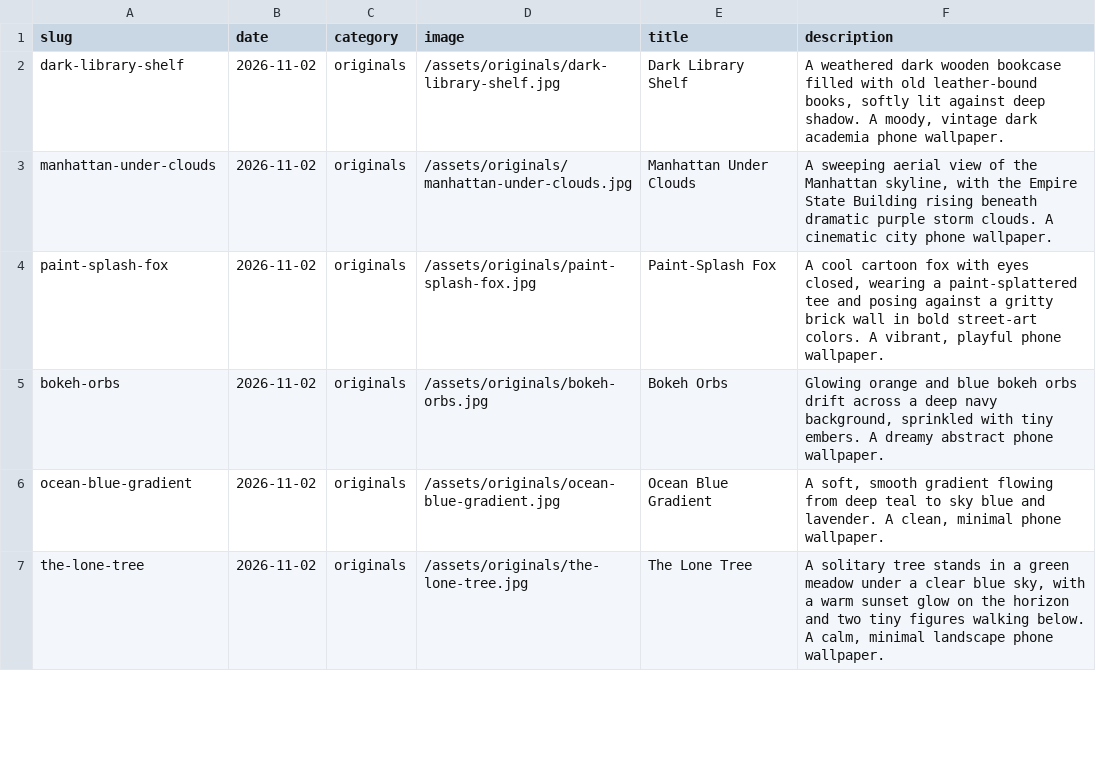
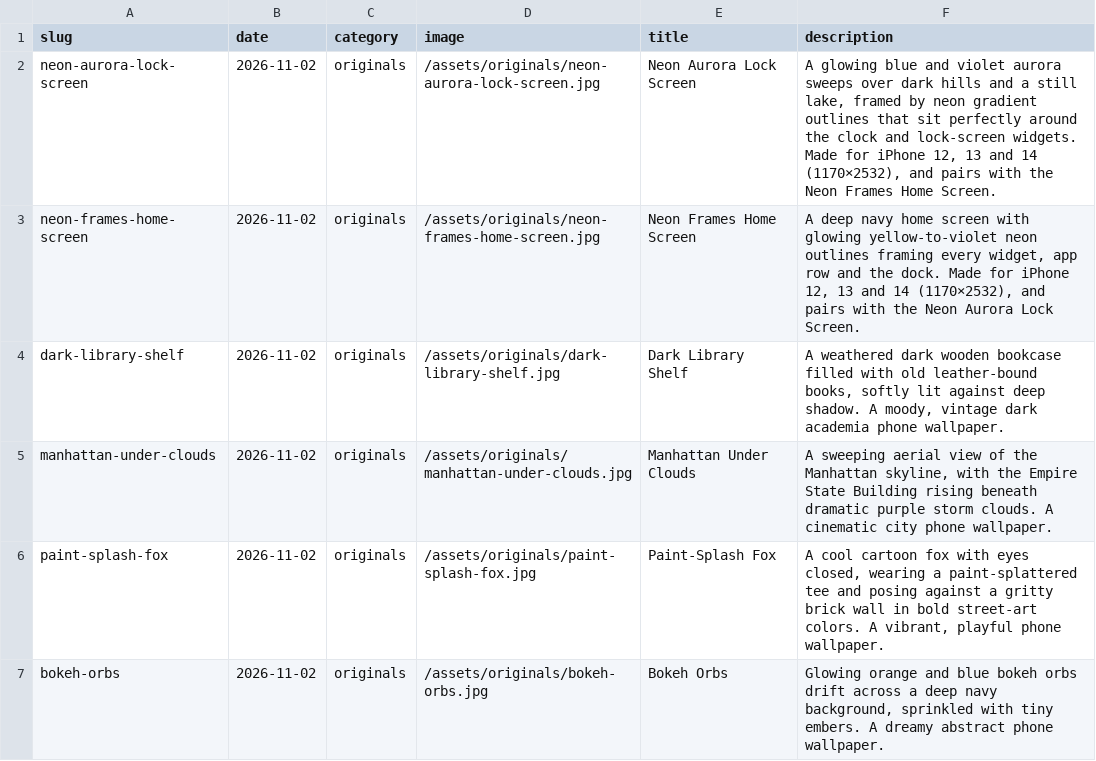
Before and after one commit to gokmenecer/wallspotter, a CSV file: data/wallpapers.csv, drawn as a sheet; only a part is shown; the shorter side is filled out with more unchanged rows.

```diff
--- a/data/wallpapers.csv
+++ b/data/wallpapers.csv
@@ -1,2 +1,4 @@
 slug,date,category,image,title,description
+neon-aurora-lock-screen,2026-11-02,originals,/assets/originals/neon-aurora-lock-screen.jpg,Neon Aurora Lock Screen,"A glowing blue and violet aurora sweeps over dark hills and a still lake, framed by neon gradient outlines that sit perfectly around the clock and lock-screen widgets. Made for iPhone 12, 13 and 14 (1170×2532), and pairs with the Neon Frames Home Screen."
+neon-frames-home-screen,2026-11-02,originals,/assets/originals/neon-frames-home-screen.jpg,Neon Frames Home Screen,"A deep navy home screen with glowing yellow-to-violet neon outlines framing every widget, app row and the dock. Made for iPhone 12, 13 and 14 (1170×2532), and pairs with the Neon Aurora Lock Screen."
 dark-library-shelf,2026-11-02,originals,/assets/originals/dark-library-shelf.jpg,Dark Library Shelf,"A weathered dark wooden bookcase filled with old leather-bound books, softly lit against deep shadow. A moody, vintage dark academia phone wallpaper."
```
Also changed, not shown: 2 other files.
